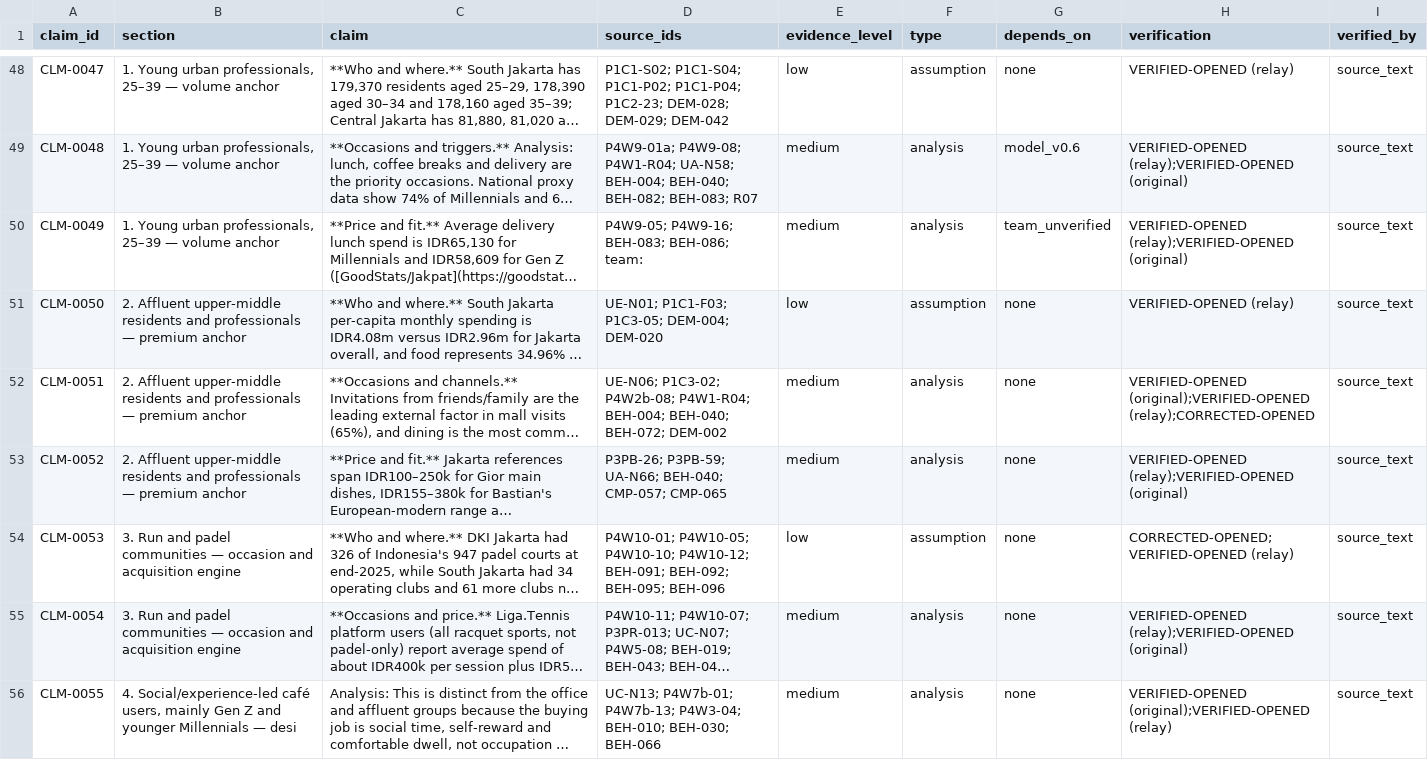
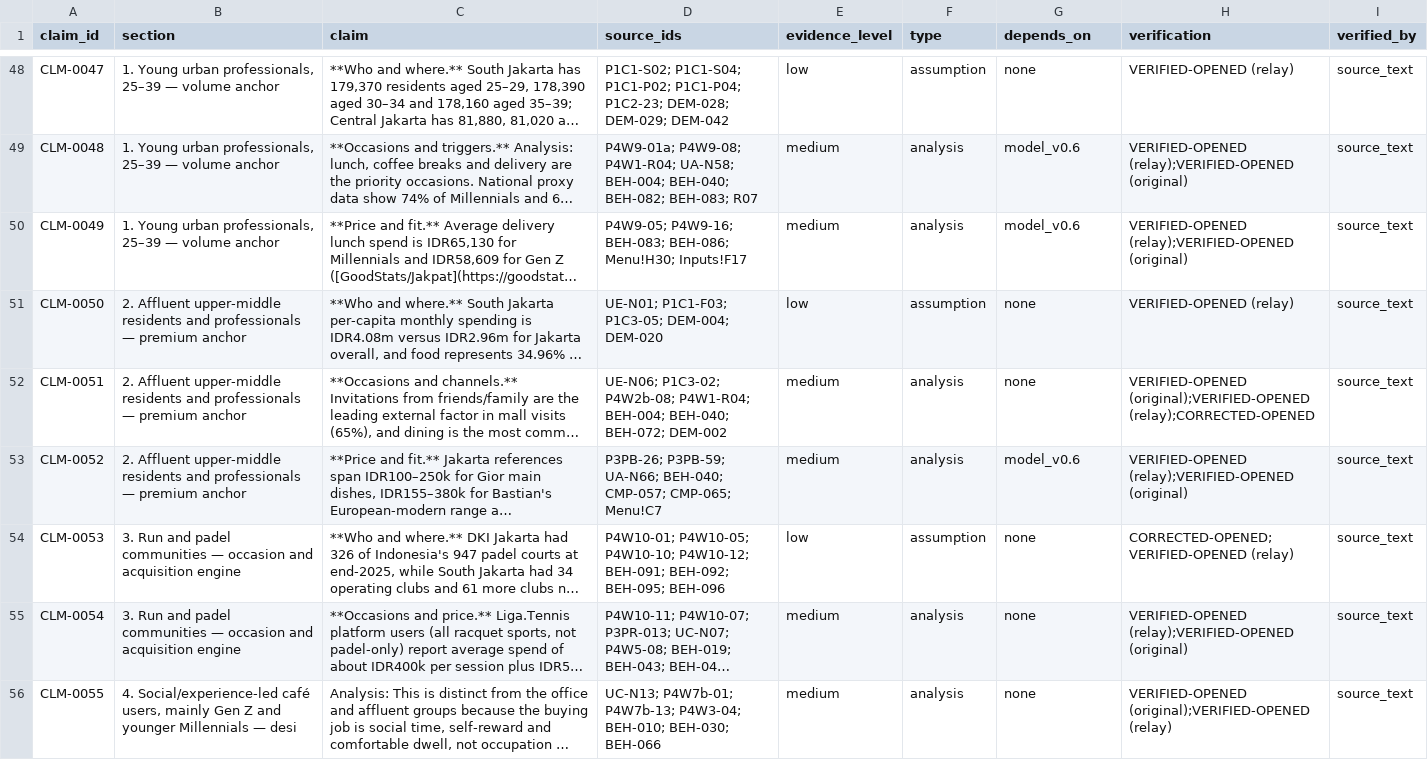
Before and after one commit to Tiagzzz/CAPSTONE-CORSA, a CSV file: data/processed/2026-10-18-claim-ledger.csv, drawn as a sheet; only a part is shown, gaps mark what is left out; long unchanged cells end in …; the diff covers the shown part only; the diff names each change by its address in the sheet, - before the commit and + after, or states it on an @@ line.

```diff
--- a/data/processed/2026-10-18-claim-ledger.csv
+++ b/data/processed/2026-10-18-claim-ledger.csv
-D50 (source_ids): …BEH-083; BEH-086; team:
+D50 (source_ids): …BEH-083; BEH-086; Menu!H30; Inputs!F17
-G50 (depends_on): team_unverified
+G50 (depends_on): model_v0.6
-D53 (source_ids): …BEH-040; CMP-057; CMP-065
+D53 (source_ids): …BEH-040; CMP-057; CMP-065; Menu!C7
-G53 (depends_on): none
+G53 (depends_on): model_v0.6
```
Also changed, not shown: 7 edited cells elsewhere in this file, 5 other files.
